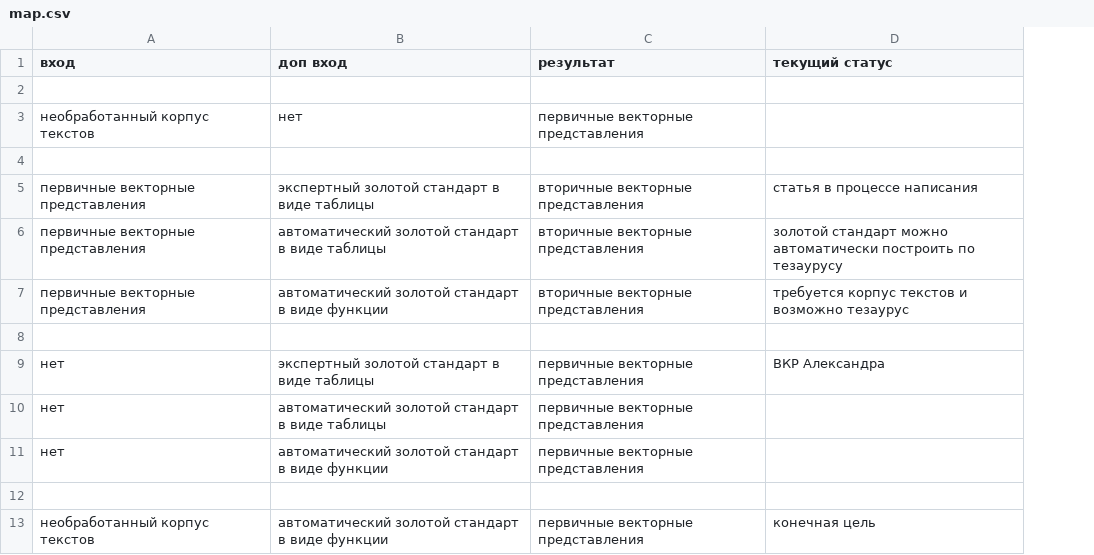
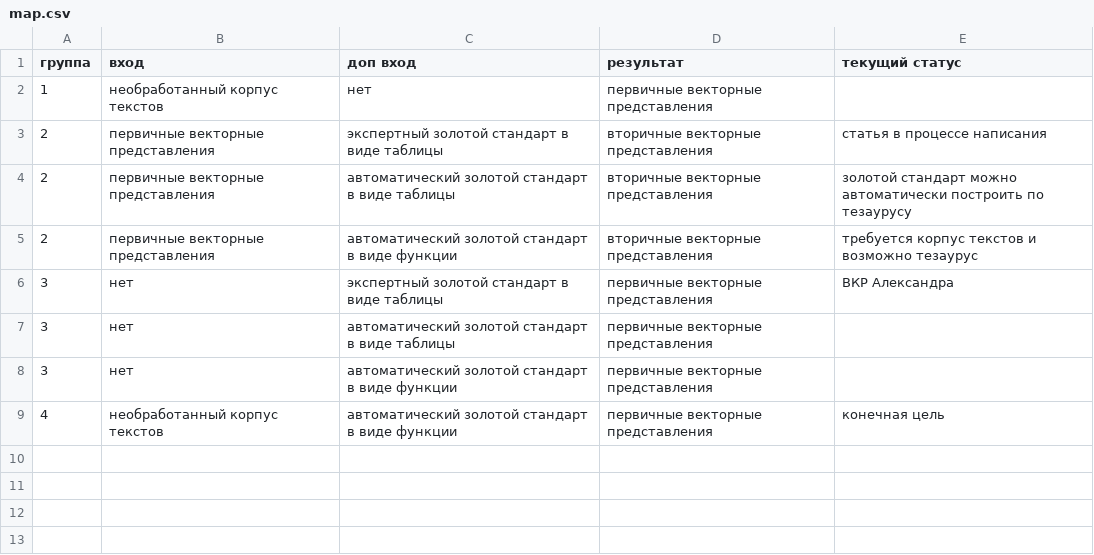
Before and after one commit to obj2vec/obj2vec, a CSV file: map.csv, drawn as a sheet; removed rows and columns are numbered as before the commit, all else as after; the diff names each change by its address in the sheet, - before the commit and + after, or states it on an @@ line.

Commit message:
Update map.csv

```diff
--- a/map.csv
+++ b/map.csv
+column A (группа), rows 2-9: 1 | 2 | 2 | 2 | 3 | 3 | 3 | 4
-row 2: (empty)
-row 4: (empty)
-row 8: (empty)
-row 12: (empty)
```
